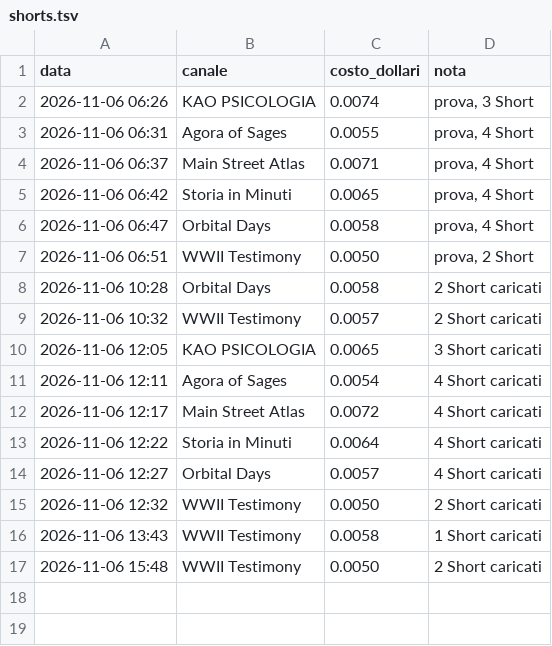
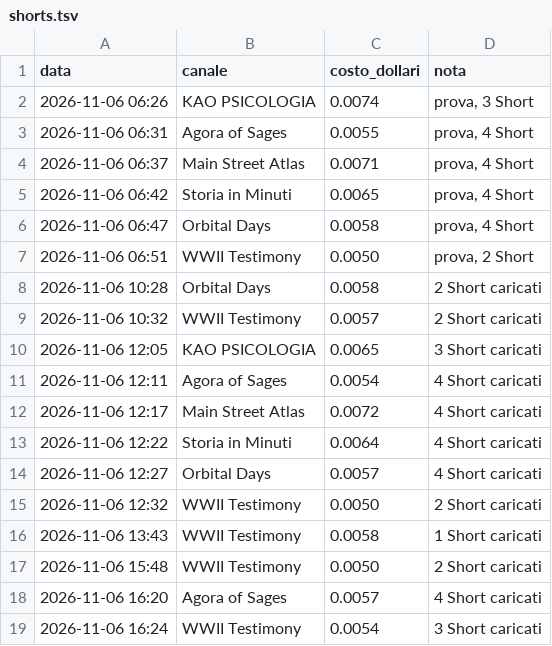
Before and after one commit to gggweb23-gif/ambience, a TSV file: coach/costi/shorts.tsv, drawn as a sheet.

Commit message:
Costi Short

```diff
--- a/coach/costi/shorts.tsv
+++ b/coach/costi/shorts.tsv
@@ -17 +17,3 @@ data	canale	costo_dollari	nota
 2026-11-06 15:48	WWII Testimony	0.0050	2 Short caricati
+2026-11-06 16:20	Agora of Sages	0.0057	4 Short caricati
+2026-11-06 16:24	WWII Testimony	0.0054	3 Short caricati
```
